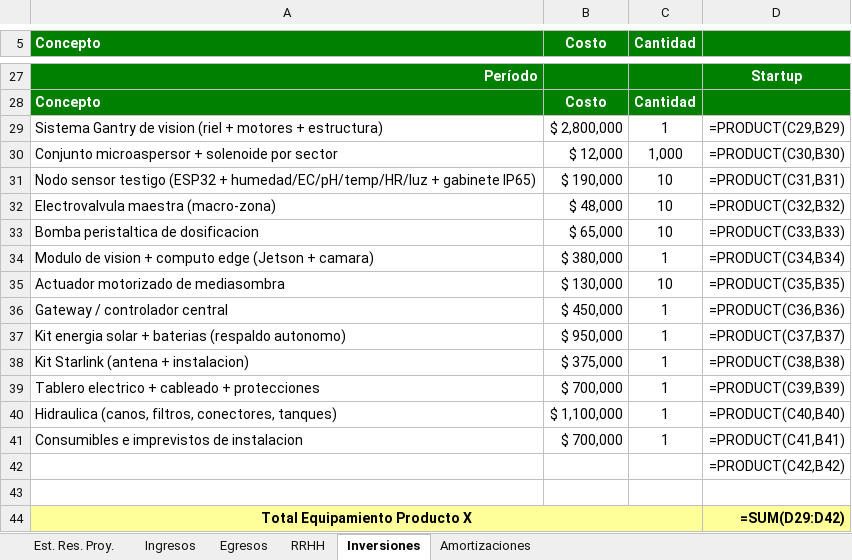
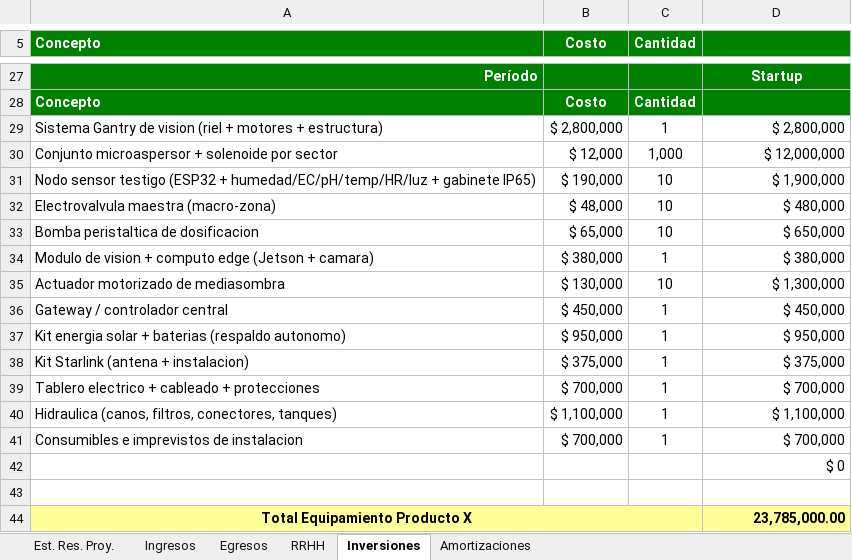
Before and after one commit to ssgalo/Yerbanalytics, an Excel workbook: Copia de Análisis Económico Financiero Ejemplo - Aplica a todas las metodologías.xlsx, sheet Inversiones, drawn as a sheet; only a part is shown, gaps mark what is left out; values as stored, in another font and other column widths than the file's, no borders; formulas without a stored value are shown as written; conditional formats not drawn; the diff covers the shown part only; the diff names each change by its address in the sheet, - before the commit and + after, or states it on an @@ line.

```diff
--- a/Copia de Análisis Económico Financiero Ejemplo - Aplica a todas las metodologías.xlsx (sheet Inversiones)
+++ b/Copia de Análisis Económico Financiero Ejemplo - Aplica a todas las metodologías.xlsx (sheet Inversiones)
-D29: =PRODUCT(C29,B29)
+D29: $ 2,800,000
-D30: =PRODUCT(C30,B30)
+D30: $ 12,000,000
-D31: =PRODUCT(C31,B31)
+D31: $ 1,900,000
-D32: =PRODUCT(C32,B32)
+D32: $ 480,000
-D33: =PRODUCT(C33,B33)
+D33: $ 650,000
-D34: =PRODUCT(C34,B34)
+D34: $ 380,000
-D35: =PRODUCT(C35,B35)
+D35: $ 1,300,000
-D36: =PRODUCT(C36,B36)
+D36: $ 450,000
-D37: =PRODUCT(C37,B37)
+D37: $ 950,000
-D38: =PRODUCT(C38,B38)
+D38: $ 375,000
-D39: =PRODUCT(C39,B39)
+D39: $ 700,000
-D40: =PRODUCT(C40,B40)
+D40: $ 1,100,000
-D41: =PRODUCT(C41,B41)
+D41: $ 700,000
-D42: =PRODUCT(C42,B42)
+D42: $ 0
-D44: =SUM(D29:D42)
+D44: 23,785,000.00
```
Also changed, not shown: 15 edited cells elsewhere in this sheet, sheet RRHH, sheet Est. Res. Proy., sheet Amortizaciones, sheet Egresos, sheet Ingresos, hidden cells, 3 other files.
